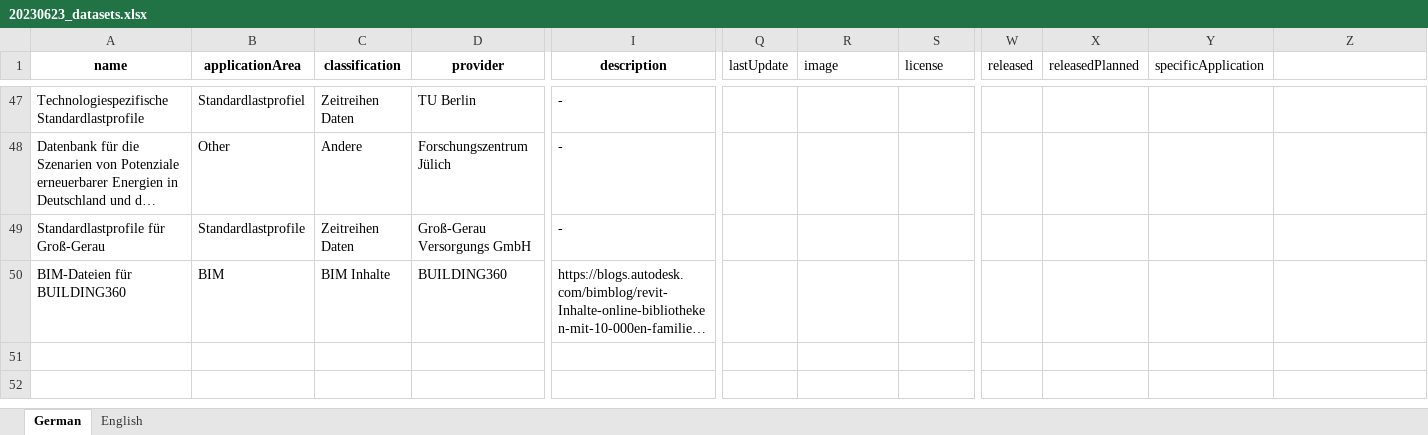
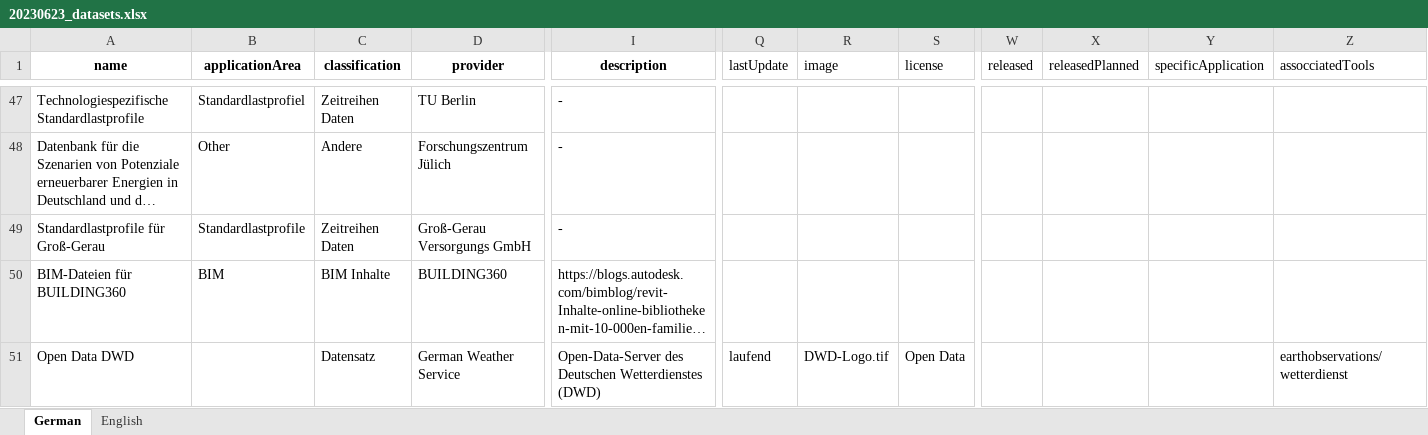
Before and after one commit to TUB-DVG/wissen-digital-ewb, an Excel workbook: webcentral/doc/01_data/17_datasets/20230623_datasets.xlsx, sheet German, drawn as a sheet; only a part is shown, gaps mark what is left out; long unchanged cells end in …; values as stored, in another font and other column widths than the file's, no borders; rows hold the shown columns only; the diff names each change by its address in the sheet, - before the commit and + after, or states it on an @@ line.

Commit message:
added first weatherdata dataset into dataset excel file

```diff
--- a/webcentral/doc/01_data/17_datasets/20230623_datasets.xlsx (sheet German)
+++ b/webcentral/doc/01_data/17_datasets/20230623_datasets.xlsx (sheet German)
-Z1: (empty)
+Z1: assocciatedTools
+row 51: Open Data DWD |  | Datensatz | German Weather Service | Open-Data-Server des Deutschen Wetterdienstes (DWD) | laufend | DWD-Logo.tif | Open Data |  |  |  | earthobservations/wetterdienst
```
Also changed, not shown: sheet English.
